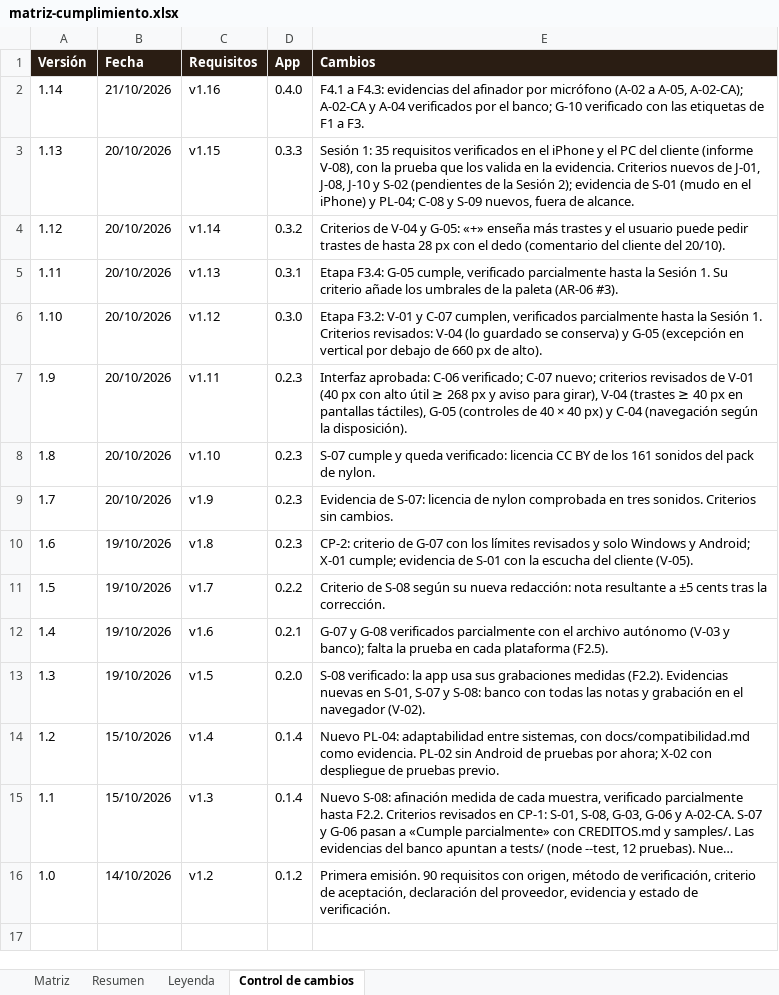
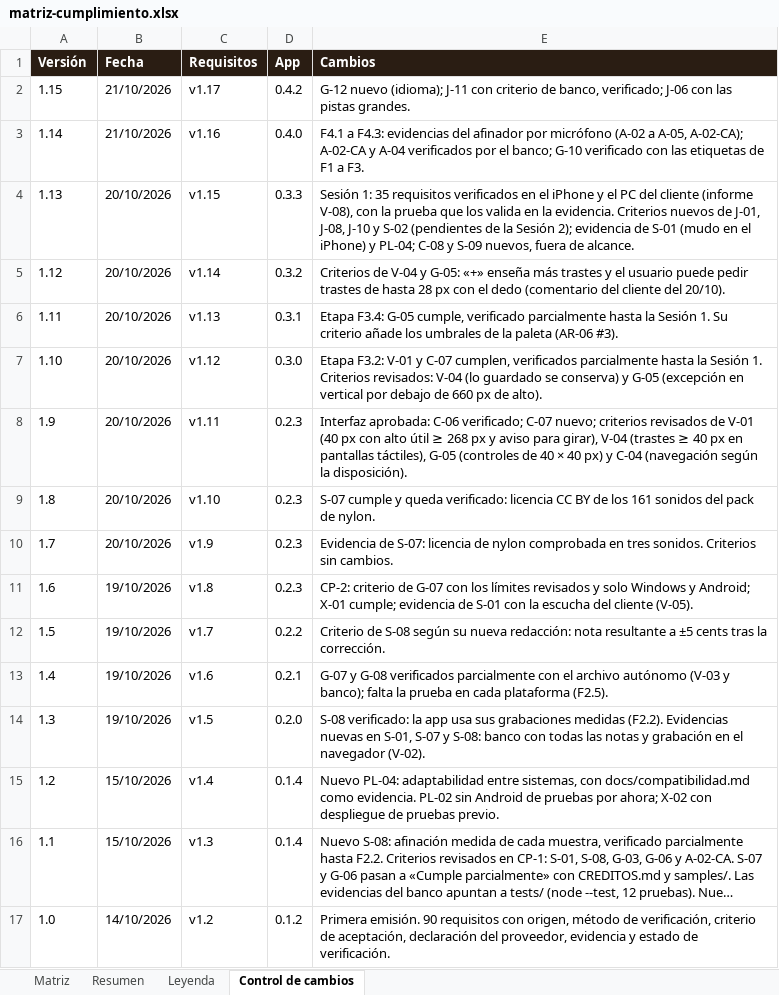
Before and after one commit to pdigue/guitarra, an Excel workbook: docs/matriz-cumplimiento.xlsx, sheet Control de cambios, drawn as a sheet; long unchanged cells end in …; values as stored, in another font and other column widths than the file's, no borders; the diff names each change by its address in the sheet, - before the commit and + after, or states it on an @@ line.

```diff
--- a/docs/matriz-cumplimiento.xlsx (sheet Control de cambios)
+++ b/docs/matriz-cumplimiento.xlsx (sheet Control de cambios)
+row 2: 1.15 | 21/10/2026 | v1.17 | 0.4.2 | G-12 nuevo (idioma); J-11 con criterio de banco, verificado; J-06 con las pistas grandes.
```
Also changed, not shown: sheet Resumen, sheet Matriz, 7 other files.
